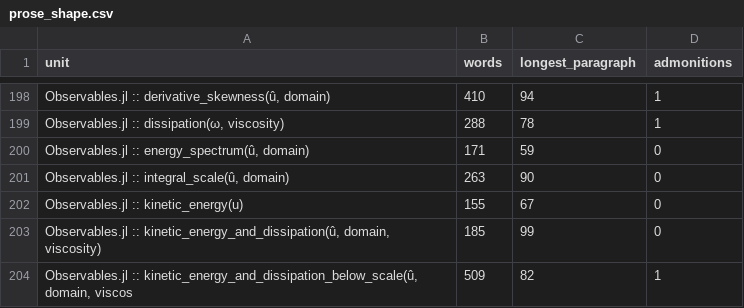
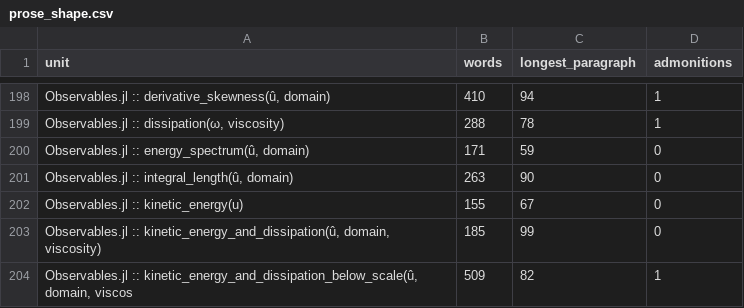
Before and after one commit to GrigorySarnitsky/GBGHomogeneousTurbulence.jl, a CSV file: docs/prose_shape.csv, drawn as a sheet; only a part is shown, gaps mark what is left out.

```diff
--- a/docs/prose_shape.csv
+++ b/docs/prose_shape.csv
@@ -200,3 +200,3 @@ unit,words,longest_paragraph,admonitions
 "Observables.jl :: energy_spectrum(û, domain)",171,59,0
-"Observables.jl :: integral_scale(û, domain)",263,90,0
+"Observables.jl :: integral_length(û, domain)",263,90,0
 "Observables.jl :: kinetic_energy(u)",155,67,0
```
Also changed, not shown: 15 other files.
